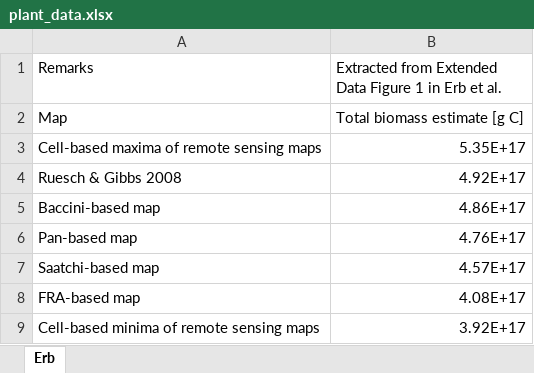
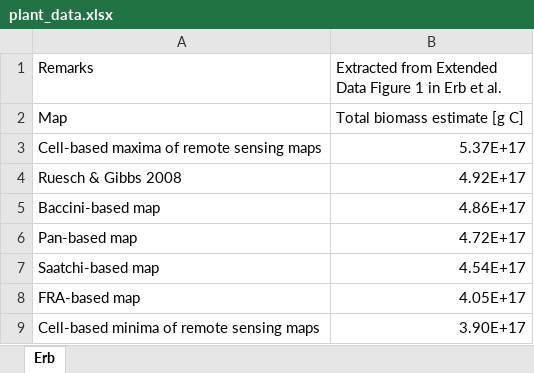
Before and after one commit to yinonbaron/biomass_distribution, an Excel workbook: plants/plant_data.xlsx, sheet Erb, drawn as a sheet; values as stored, in another font and other column widths than the file's, no borders; the diff names each change by its address in the sheet, - before the commit and + after, or states it on an @@ line.

Commit message:
update plants

```diff
--- a/plants/plant_data.xlsx (sheet Erb)
+++ b/plants/plant_data.xlsx (sheet Erb)
-B3: 5.35E+17
+B3: 5.37E+17
-B6: 4.76E+17
+B6: 4.72E+17
-B7: 4.57E+17
+B7: 4.54E+17
-B8: 4.08E+17
+B8: 4.05E+17
-B9: 3.92E+17
+B9: 3.90E+17
```
Also changed, not shown: 2 other files.
